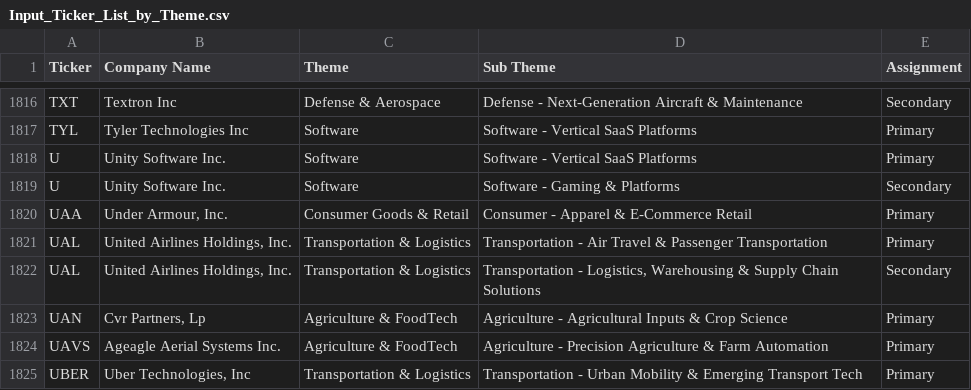
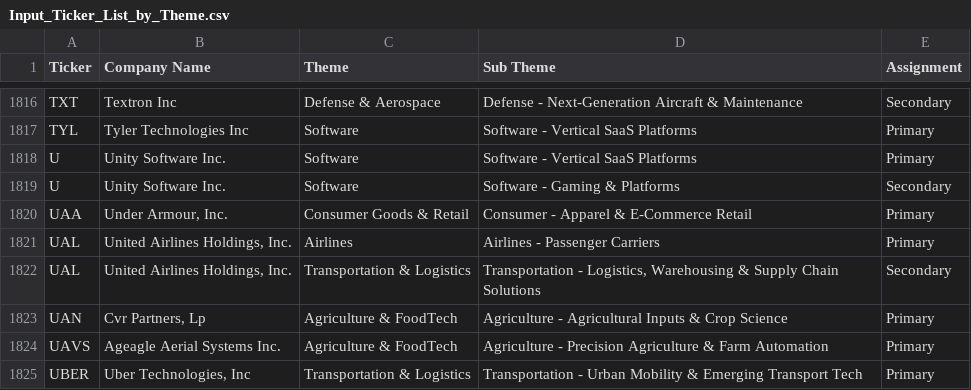
Before and after one commit to hayesfj/Stock_Rotation_Themes, a CSV file: data/Input_Ticker_List_by_Theme.csv, drawn as a sheet; only a part is shown, gaps mark what is left out; the diff covers the shown part only.

```diff
--- a/data/Input_Ticker_List_by_Theme.csv
+++ b/data/Input_Ticker_List_by_Theme.csv
@@ -1820,3 +1820,3 @@ U,Unity Software Inc.,Software,Software - Gaming & Platforms,Secondary
 UAA,"Under Armour, Inc.",Consumer Goods & Retail,Consumer - Apparel & E-Commerce Retail,Primary
-UAL,"United Airlines Holdings, Inc.",Transportation & Logistics,Transportation - Air Travel & Passenger Transportation,Primary
+UAL,"United Airlines Holdings, Inc.",Airlines,Airlines - Passenger Carriers,Primary
 UAL,"United Airlines Holdings, Inc.",Transportation & Logistics,"Transportation - Logistics, Warehousing & Supply Chain Solutions",Secondary
```
Also changed, not shown: 14 edited cells elsewhere in this file, 10 other files.
